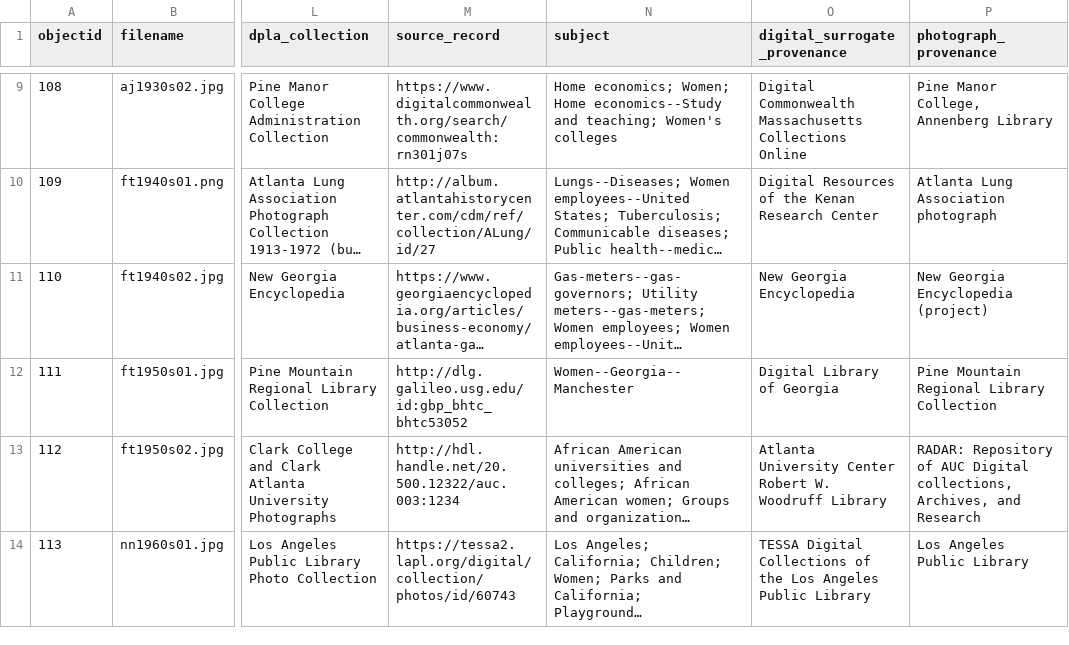
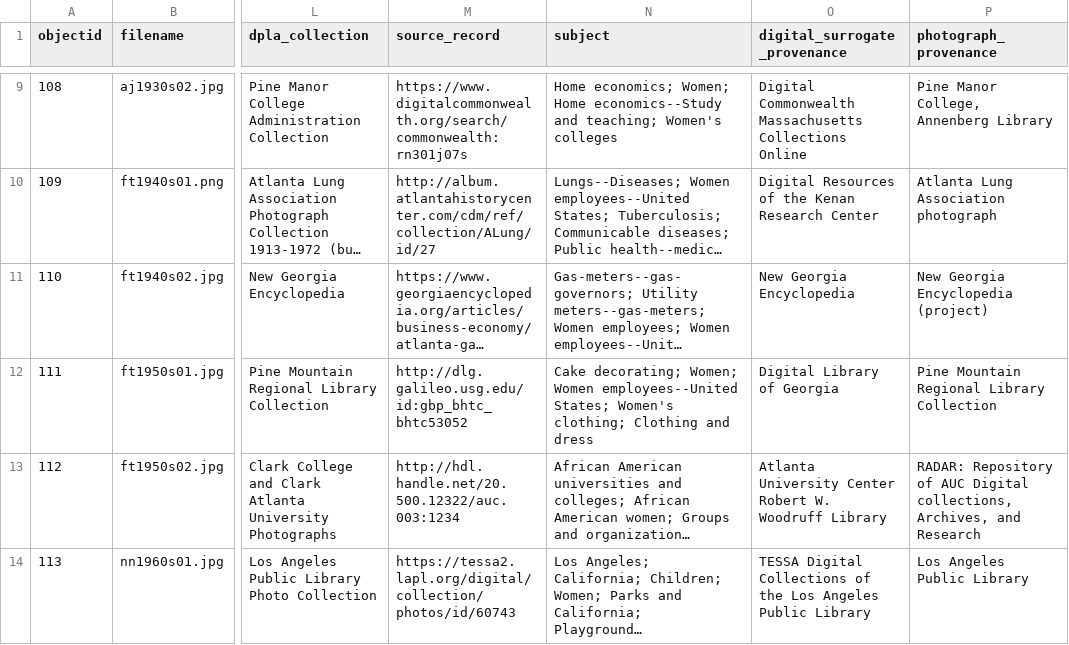
Before and after one commit to LIS-INFO671-Fall2023/group1-women, a CSV file: _data/metadatatest1.csv, drawn as a sheet; only a part is shown, gaps mark what is left out; long unchanged cells end in …; the diff names each change by its address in the sheet, - before the commit and + after, or states it on an @@ line.

Commit message:
Update metadatatest1.csv

```diff
--- a/_data/metadatatest1.csv
+++ b/_data/metadatatest1.csv
-N12 (subject): Women--Georgia--Manchester
+N12 (subject): Cake decorating; Women; Women employees--United States; Women's clothing; Clothing and dress
```
